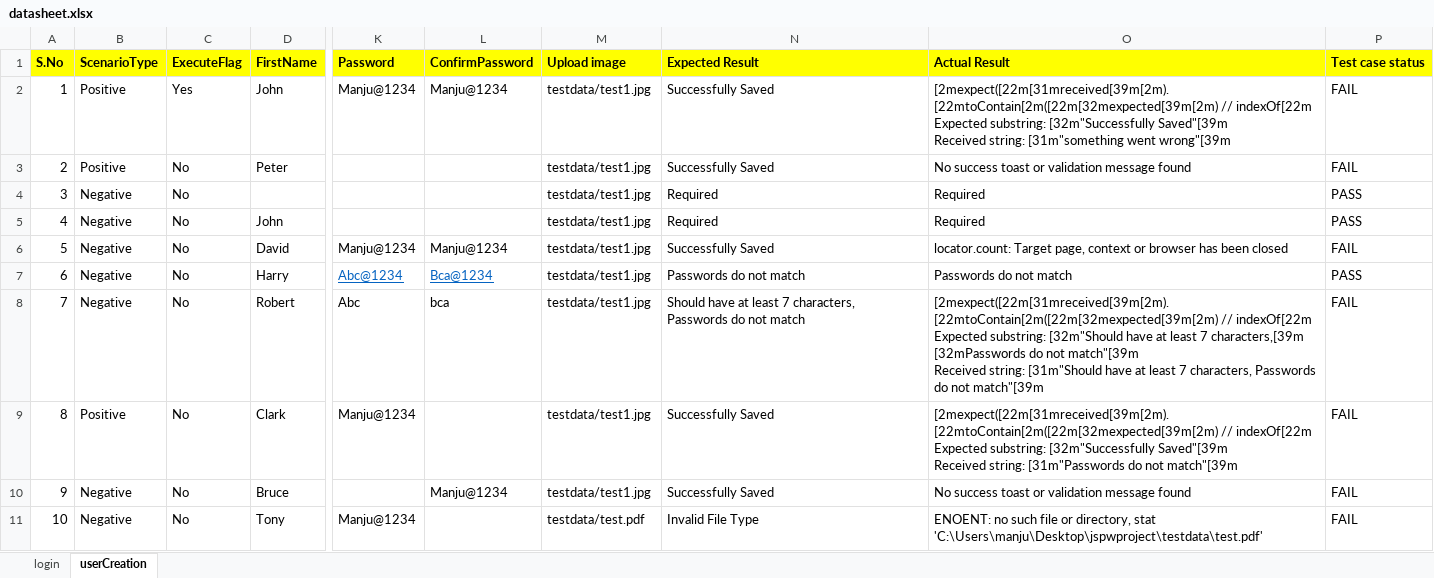
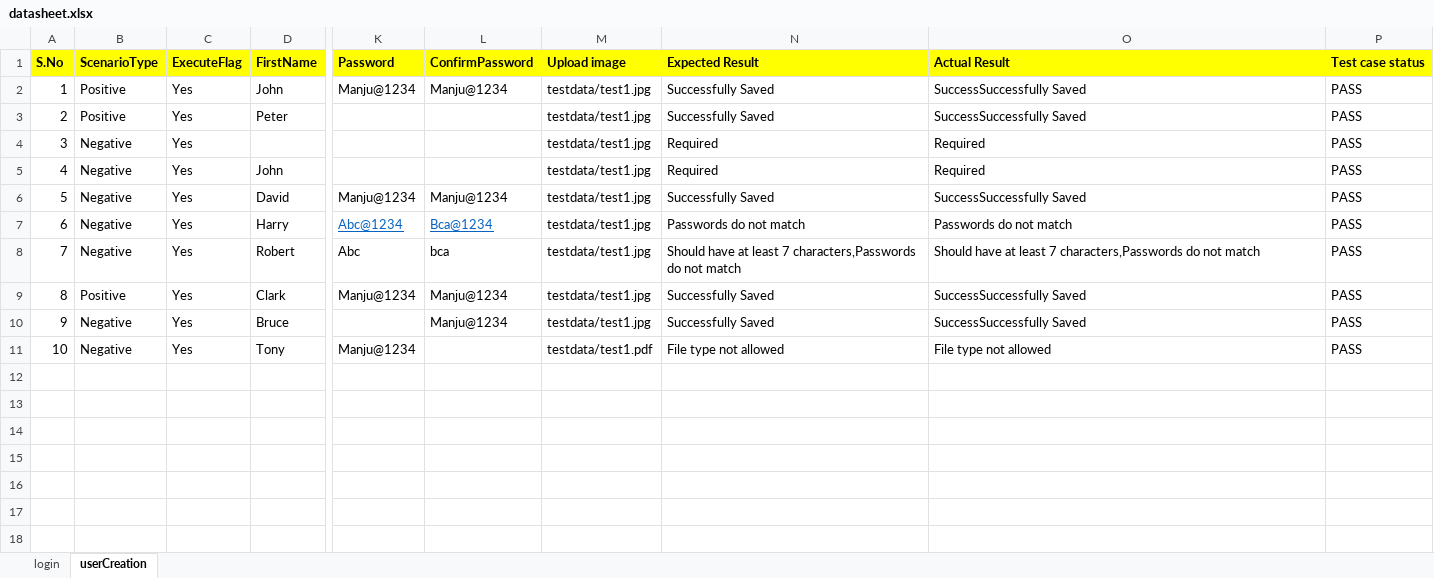
Before and after one commit to manjunathnarayan0108-ctrl/jspwproject, an Excel workbook: datasheet.xlsx, sheet userCreation, drawn as a sheet; only a part is shown, gaps mark what is left out; values as stored, in another font and other column widths than the file's, no borders; ↵ is a line break in a cell; the diff names each change by its address in the sheet, - before the commit and + after, or states it on an @@ line.

```diff
--- a/datasheet.xlsx (sheet userCreation)
+++ b/datasheet.xlsx (sheet userCreation)
-O2 (Actual Result): [2mexpect([22m[31mreceived[39m[2m).[22mtoContain[2m([22m[32mexpected[39m[2m) // indexOf[22m ↵ Expected substring: [32m"Successfully Saved"[39m ↵ Received string: [31m"something went wrong"[39m
+O2 (Actual Result): SuccessSuccessfully Saved
-P2:P3 (Test case status): FAIL
+P2:P3 (Test case status): PASS
-C3:C11 (ExecuteFlag): No
+C3:C11 (ExecuteFlag): Yes
-O3 (Actual Result): No success toast or validation message found
+O3 (Actual Result): SuccessSuccessfully Saved
-O6 (Actual Result): locator.count: Target page, context or browser has been closed
+O6 (Actual Result): SuccessSuccessfully Saved
-P6 (Test case status): FAIL
+P6 (Test case status): PASS
-N8 (Expected Result): …least 7 characters, ↵ Passwords do not…
+N8 (Expected Result): …least 7 characters,Passwords do not…
-O8 (Actual Result): [2mexpect([22m[31mreceived[39m[2m).[22mtoContain[2m([22m[32mexpected[39m[2m) // indexOf[22m ↵ Expected substring: [32m"Should have at least 7 characters,[39m ↵ [32mPasswords do not match"[39m ↵ Received string: [31m"Should have at least 7 characters, Passwords do not match"[39m
+O8 (Actual Result): Should have at least 7 characters,Passwords do not match
-P8:P11 (Test case status): FAIL
+P8:P11 (Test case status): PASS
-L9 (ConfirmPassword): (empty)
+L9 (ConfirmPassword): Manju@1234
-O9 (Actual Result): [2mexpect([22m[31mreceived[39m[2m).[22mtoContain[2m([22m[32mexpected[39m[2m) // indexOf[22m ↵ Expected substring: [32m"Successfully Saved"[39m ↵ Received string: [31m"Passwords do not match"[39m
+O9 (Actual Result): SuccessSuccessfully Saved
-O10 (Actual Result): No success toast or validation message found
+O10 (Actual Result): SuccessSuccessfully Saved
-M11 (Upload image): testdata/test.pdf
+M11 (Upload image): testdata/test1.pdf
-N11 (Expected Result): Invalid File Type
+N11 (Expected Result): File type not allowed
-O11 (Actual Result): ENOENT: no such file or directory, stat 'C:\Users\manju\Desktop\jspwproject\testdata\test.pdf'
+O11 (Actual Result): File type not allowed
```
Also changed, not shown: 2 other files.
